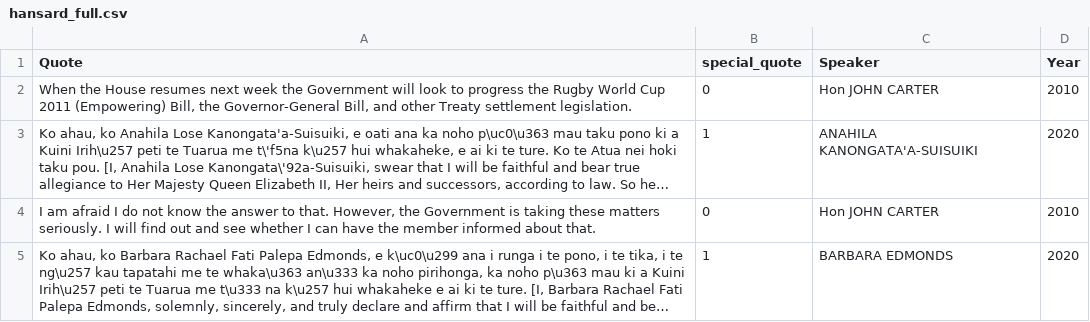
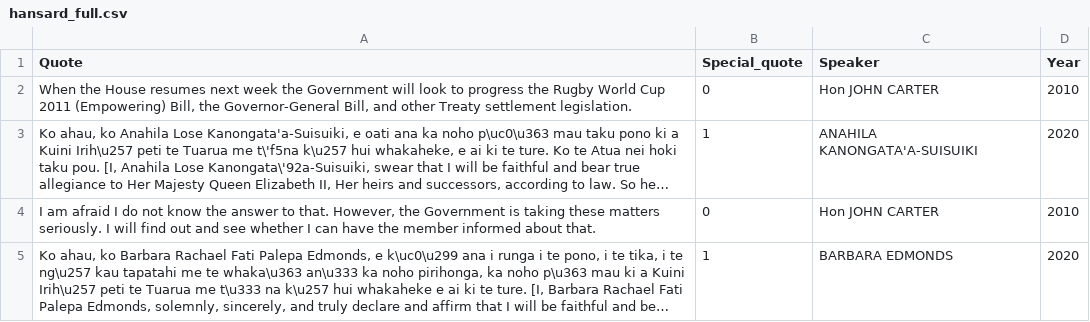
Before and after one commit to drhemming/LLM-1h-workshop-repository, a CSV file: Parliamentary_data/hansard_full.csv, drawn as a sheet; only a part is shown; long unchanged cells end in ….

Commit message:
data update

```diff
--- a/Parliamentary_data/hansard_full.csv
+++ b/Parliamentary_data/hansard_full.csv
@@ -1,2 +1,2 @@
-Quote,special_quote,Speaker,Year
+Quote,Special_quote,Speaker,Year
 "When the House resumes next week the Government will look to progress the Rugby World Cup 2011 (Empowering) Bill, the Governor-General Bill, and other Treaty settlement legislation.",0,Hon JOHN CARTER,2010
```
Also changed, not shown: 1 other file.
